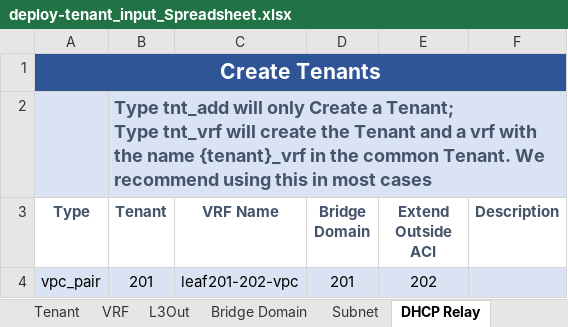
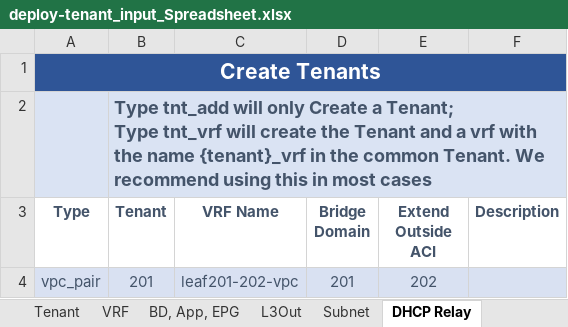
Before and after one commit to scotttyso/terraform-aci-fabric-deploy, an Excel workbook: deploy-tenant_input_Spreadsheet.xlsx, sheet DHCP Relay, drawn as a sheet; values as stored, in another font and other column widths than the file's, no borders; the diff names each change by its address in the sheet, - before the commit and + after, or states it on an @@ line.

```diff
--- a/deploy-tenant_input_Spreadsheet.xlsx (sheet DHCP Relay)
+++ b/deploy-tenant_input_Spreadsheet.xlsx (sheet DHCP Relay)
-sheet tab: Bridge Domain
-A4:E4 text colour: black
+A4:E4 text colour: #44546A
```
Also changed, not shown: sheet BD, App, EPG, sheet Access Interfaces, sheet Tenant, sheet VRF, sheet L3Out, sheet Subnet, other sheet tabs, deploy-fabric-Input-Spreadsheet.xlsx, 31 other files.
